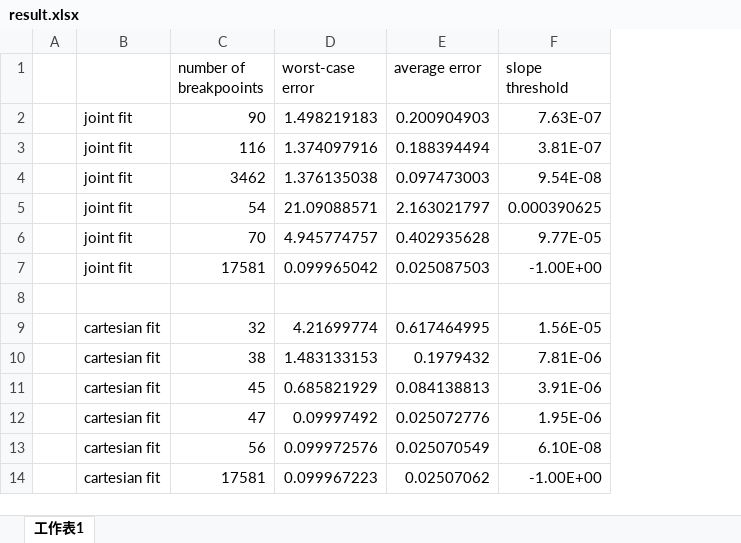
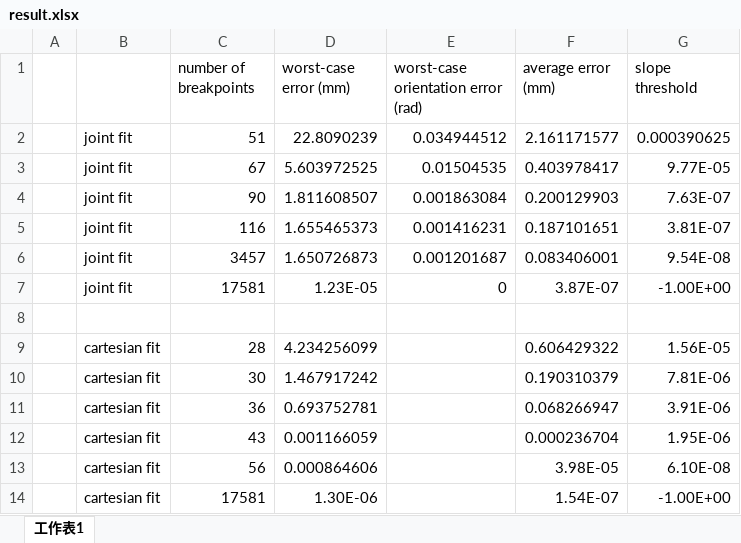
Before and after one commit to hehonglu123/Motion-Primitive-Planning, an Excel workbook: result.xlsx, sheet 工作表1, drawn as a sheet; values as stored, in another font and other column widths than the file's, no borders; removed rows and columns are numbered as before the commit, all else as after; the diff names each change by its address in the sheet, - before the commit and + after, or states it on an @@ line.

Commit message:
result

```diff
--- a/result.xlsx (sheet 工作表1)
+++ b/result.xlsx (sheet 工作表1)
-column D (worst-case error), rows 2-4: 1.498219183 | 1.374097916 | 1.376135038; rows 7-14: 0.099965042 |  | 4.21699774 | 1.483133153 | 0.685821929 | 0.09997492 | 0.099972576 | 0.099967223
-column E (average error), rows 2-4: 0.200904903 | 0.188394494 | 0.097473003; rows 7-14: 0.025087503 |  | 0.617464995 | 0.1979432 | 0.084138813 | 0.025072776 | 0.025070549 | 0.02507062
+column D (worst-case error (mm)), rows 4-14: 1.811608507 | 1.655465373 | 1.650726873 | 1.23E-05 |  | 4.234256099 | 1.467917242 | 0.693752781 | 0.001166059 | 0.000864606 | 1.30E-06
+column E, row 1: worst-case orientation error (rad); rows 4-7: 0.001863084 | 0.001416231 | 0.001201687 | 0
+column F (average error (mm)), rows 4-14: 0.200129903 | 0.187101651 | 0.083406001 | 3.87E-07 |  | 0.606429322 | 0.190310379 | 0.068266947 | 0.000236704 | 3.98E-05 | 1.54E-07
-C1: number of breakpooints
+C1: number of breakpoints
+row 2:  | joint fit | 51 | 22.8090239 | 0.034944512 | 2.161171577 | 0.000390625
+row 3:  | joint fit | 67 | 5.603972525 | 0.01504535 | 0.403978417 | 9.77E-05
-C6 (number of breakpoints): 3462
+C6 (number of breakpoints): 3457
-row 5:  | joint fit | 54 | 21.09088571 | 2.163021797 | 0.000390625
-row 6:  | joint fit | 70 | 4.945774757 | 0.402935628 | 9.77E-05
-C9 (number of breakpoints): 32
+C9 (number of breakpoints): 28
-C10 (number of breakpoints): 38
+C10 (number of breakpoints): 30
-C11 (number of breakpoints): 45
+C11 (number of breakpoints): 36
-C12 (number of breakpoints): 47
+C12 (number of breakpoints): 43
```
Also changed, not shown: 4 other files.
